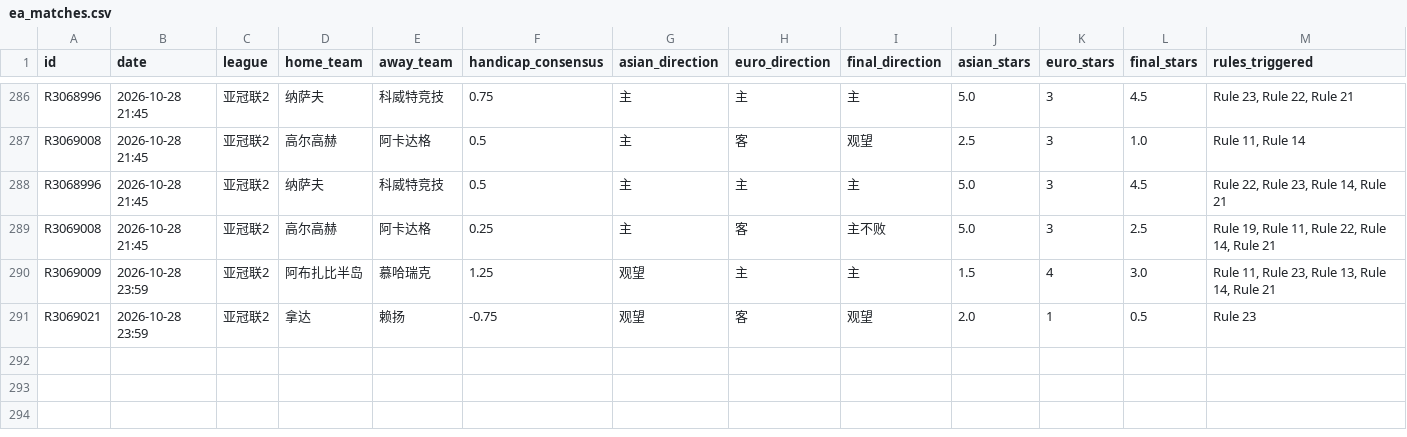
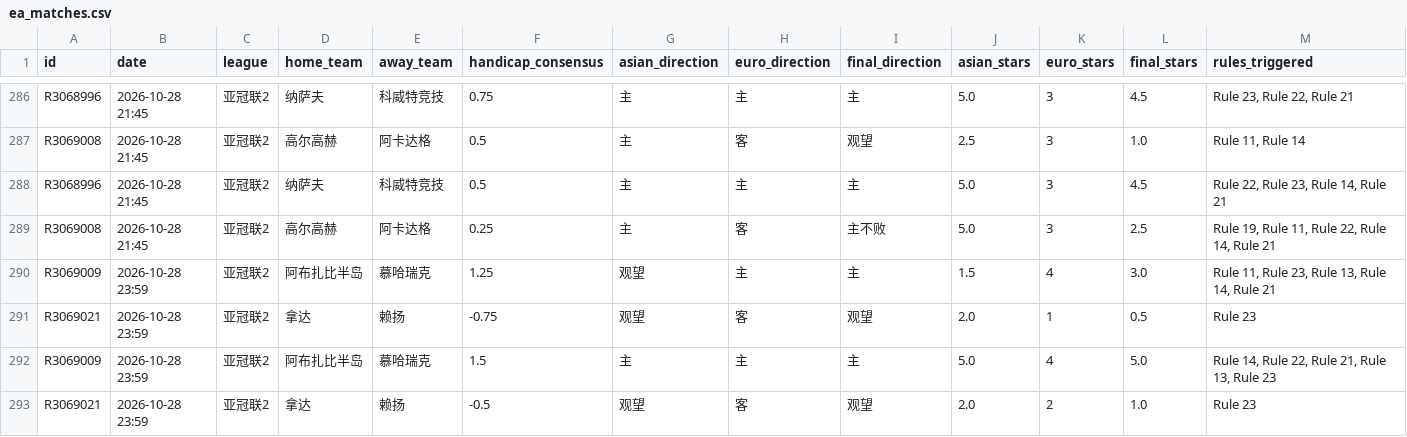
Before and after one commit to housan321/euro_asian_task, a CSV file: data/ea_matches.csv, drawn as a sheet; only a part is shown, gaps mark what is left out; rows hold the shown columns only; the diff names each change by its address in the sheet, - before the commit and + after, or states it on an @@ line.

```diff
--- a/data/ea_matches.csv
+++ b/data/ea_matches.csv
+row 292: R3069009 | 2026-10-28 23:59 | 亚冠联2 | 阿布扎比半岛 | 慕哈瑞克 | 1.5 | 主 | 主 | 主 | 5.0 | 4 | 5.0 | Rule 14, Rule 22, Rule 21, Rule 13, Rule 23
+row 293: R3069021 | 2026-10-28 23:59 | 亚冠联2 | 拿达 | 赖扬 | -0.5 | 观望 | 客 | 观望 | 2.0 | 2 | 1.0 | Rule 23
```
Also changed, not shown: 1 other file.
